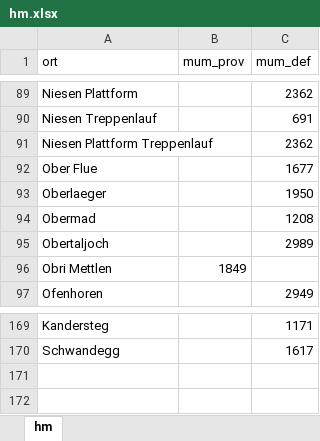
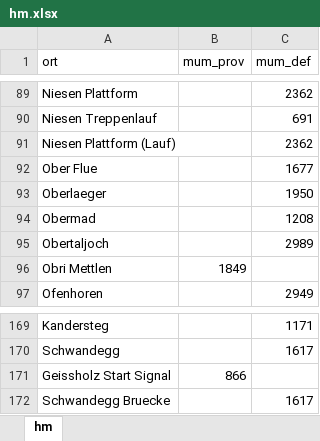
Before and after one commit to rufi77/running, an Excel workbook: data/hm.xlsx, sheet hm, drawn as a sheet; only a part is shown, gaps mark what is left out; values as stored, in another font and other column widths than the file's, no borders; the diff names each change by its address in the sheet, - before the commit and + after, or states it on an @@ line.

```diff
--- a/data/hm.xlsx (sheet hm)
+++ b/data/hm.xlsx (sheet hm)
-A91 (ort): Niesen Plattform Treppenlauf
+A91 (ort): Niesen Plattform (Lauf)
+row 171: Geissholz Start Signal | 866
+row 172: Schwandegg Bruecke |  | 1617
```
Also changed, not shown: data/touren.xlsx, 2 other files.
